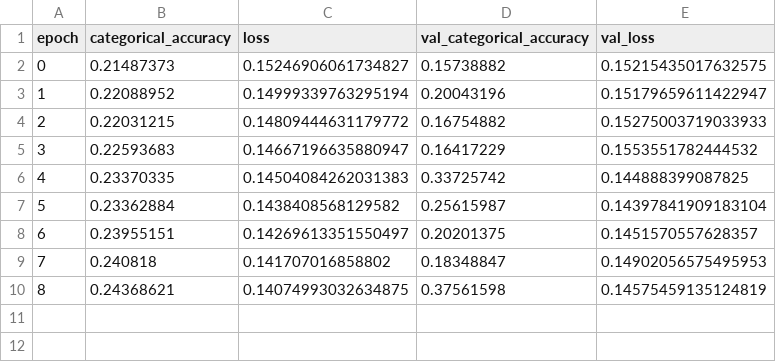
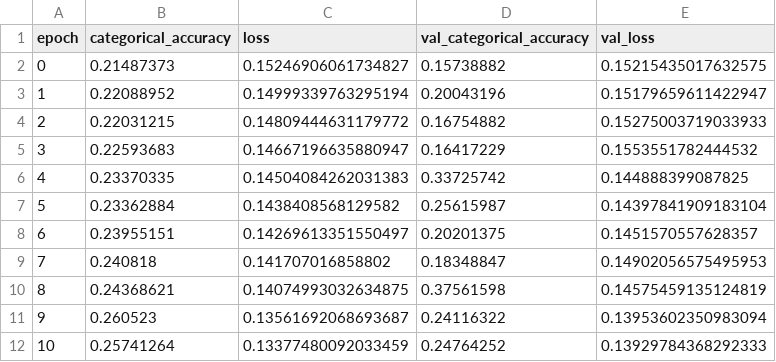
Before and after one commit to yasharmansouri/NIH-Chest-X-ray-Pathology-Detection, a CSV file: logs/mobilenet_binary_training.csv, drawn as a sheet.

```diff
--- a/logs/mobilenet_binary_training.csv
+++ b/logs/mobilenet_binary_training.csv
@@ -10 +10,3 @@ epoch,categorical_accuracy,loss,val_categorical_accuracy,val_loss
 8,0.24368621,0.14074993032634875,0.37561598,0.14575459135124819
+9,0.260523,0.13561692068693687,0.24116322,0.13953602350983094
+10,0.25741264,0.13377480092033459,0.24764252,0.13929784368292333
```
Also changed, not shown: logs/mobilenet_training.csv, 14 other files.
